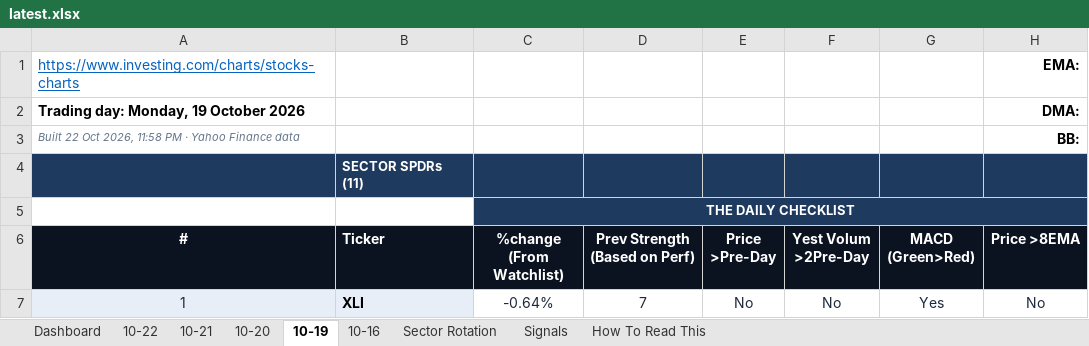
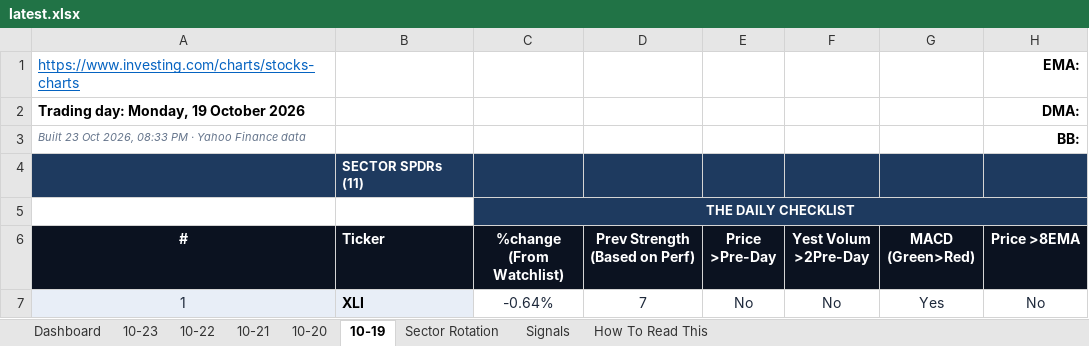
Before and after one commit to GeoWizard4645/Stock-Analysis-for-my-Grandpa, an Excel workbook: docs/data/latest.xlsx, sheet 10-19, drawn as a sheet; only a part is shown; values as stored, in another font and other column widths than the file's, no borders; conditional formats not drawn; the diff names each change by its address in the sheet, - before the commit and + after, or states it on an @@ line.

```diff
--- a/docs/data/latest.xlsx (sheet 10-19)
+++ b/docs/data/latest.xlsx (sheet 10-19)
-sheet tab: 10-16
+sheet tab: 10-23
-A3 (#): Built 22 Oct 2026, 11:58 PM ·…
+A3 (#): Built 23 Oct 2026, 08:33 PM ·…
```
Also changed, not shown: sheet Dashboard, sheet Signals, sheet 10-22, sheet Sector Rotation, sheet 10-21, sheet 10-20, 1 other file.
